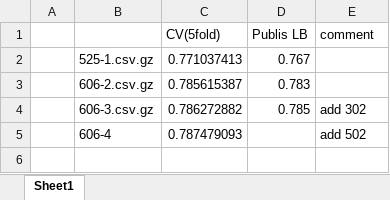
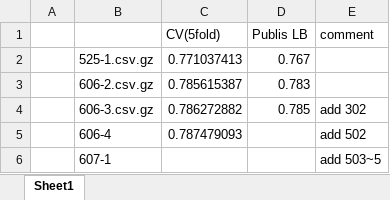
Before and after one commit to KazukiOnodera/Home-Credit-Default-Risk, an Excel workbook: submission.xlsx, sheet Sheet1, drawn as a sheet; values as stored, in another font and other column widths than the file's, no borders; conditional formats not drawn; the diff names each change by its address in the sheet, - before the commit and + after, or states it on an @@ line.

```diff
--- a/submission.xlsx (sheet Sheet1)
+++ b/submission.xlsx (sheet Sheet1)
+row 6:  | 607-1 |  |  | add 503~5
```
Also changed, not shown: 1 other file.
